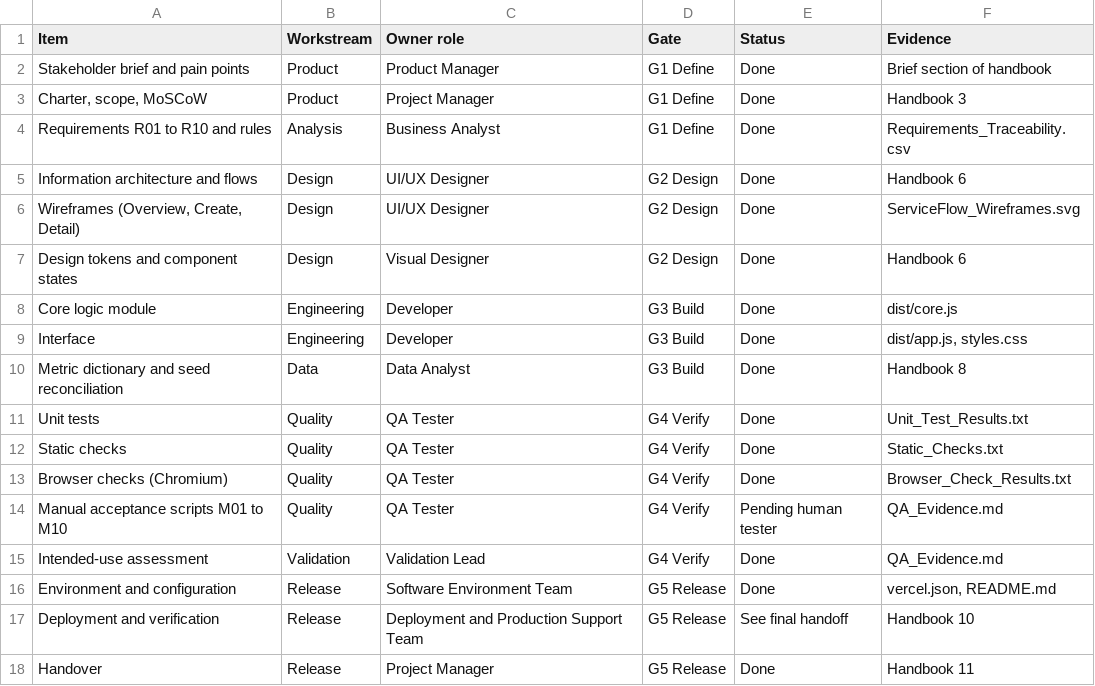
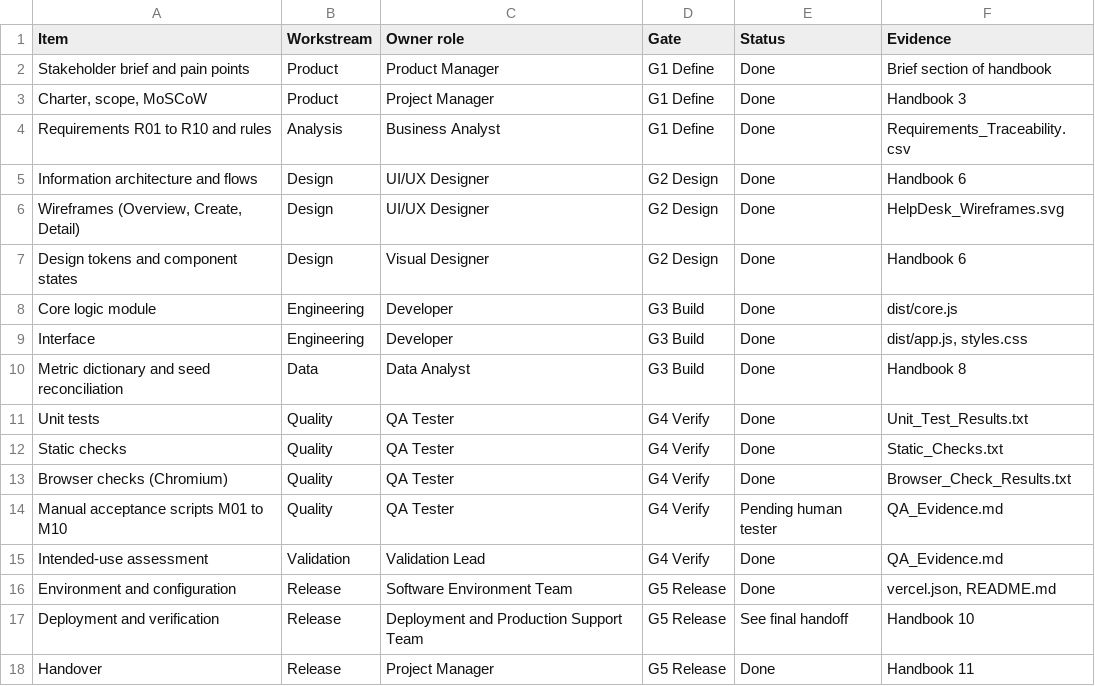
Before and after one commit to Aditikela2004/HelpDesk, a CSV file: dist/delivery/Delivery_Tracker.csv, drawn as a sheet.

```diff
--- a/dist/delivery/Delivery_Tracker.csv
+++ b/dist/delivery/Delivery_Tracker.csv
@@ -5,3 +5,3 @@ Requirements R01 to R10 and rules,Analysis,Business Analyst,G1 Define,Done,Requi
 Information architecture and flows,Design,UI/UX Designer,G2 Design,Done,Handbook 6
-"Wireframes (Overview, Create, Detail)",Design,UI/UX Designer,G2 Design,Done,ServiceFlow_Wireframes.svg
+"Wireframes (Overview, Create, Detail)",Design,UI/UX Designer,G2 Design,Done,HelpDesk_Wireframes.svg
 Design tokens and component states,Design,Visual Designer,G2 Design,Done,Handbook 6
```
Also changed, not shown: 16 other files.
